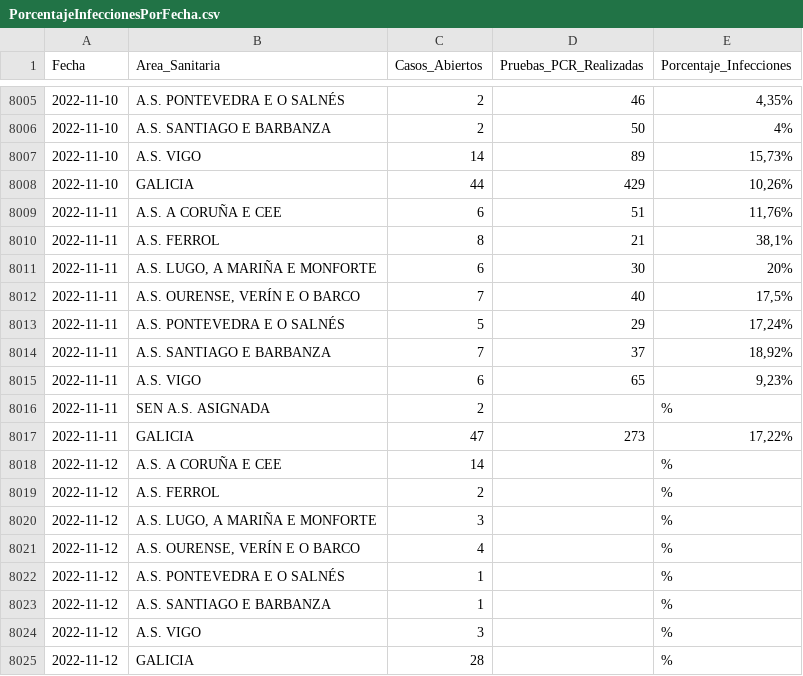
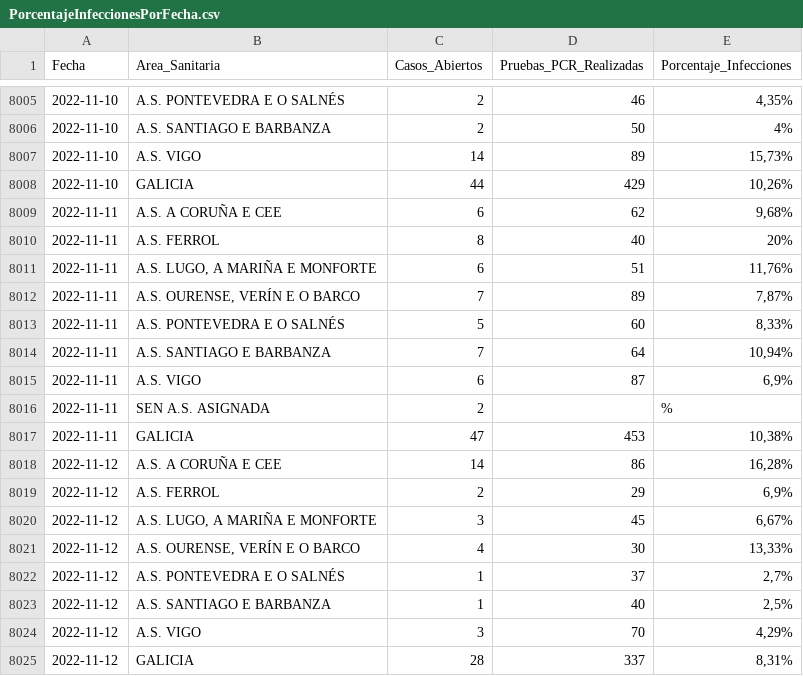
Before and after one commit to jjelosua/sergas-covid19-data, a CSV file: PorcentajeInfeccionesPorFecha.csv, drawn as a sheet; only a part is shown, gaps mark what is left out; the diff covers the shown part only.

```diff
--- a/PorcentajeInfeccionesPorFecha.csv
+++ b/PorcentajeInfeccionesPorFecha.csv
@@ -8008,18 +8008,18 @@ Fecha,Area_Sanitaria,Casos_Abiertos,Pruebas_PCR_Realizadas,Porcentaje_Infeccione
 2022-11-10,"GALICIA","44","429","10,26%"
-2022-11-11,"A.S. A CORUÑA E CEE","6","51","11,76%"
-2022-11-11,"A.S. FERROL","8","21","38,1%"
-2022-11-11,"A.S. LUGO, A MARIÑA E MONFORTE","6","30","20%"
-2022-11-11,"A.S. OURENSE, VERÍN E O BARCO","7","40","17,5%"
-2022-11-11,"A.S. PONTEVEDRA E O SALNÉS","5","29","17,24%"
-2022-11-11,"A.S. SANTIAGO E BARBANZA","7","37","18,92%"
-2022-11-11,"A.S. VIGO","6","65","9,23%"
+2022-11-11,"A.S. A CORUÑA E CEE","6","62","9,68%"
+2022-11-11,"A.S. FERROL","8","40","20%"
+2022-11-11,"A.S. LUGO, A MARIÑA E MONFORTE","6","51","11,76%"
+2022-11-11,"A.S. OURENSE, VERÍN E O BARCO","7","89","7,87%"
+2022-11-11,"A.S. PONTEVEDRA E O SALNÉS","5","60","8,33%"
+2022-11-11,"A.S. SANTIAGO E BARBANZA","7","64","10,94%"
+2022-11-11,"A.S. VIGO","6","87","6,9%"
 2022-11-11,"SEN A.S. ASIGNADA","2","","%"
-2022-11-11,"GALICIA","47","273","17,22%"
-2022-11-12,"A.S. A CORUÑA E CEE","14","","%"
-2022-11-12,"A.S. FERROL","2","","%"
-2022-11-12,"A.S. LUGO, A MARIÑA E MONFORTE","3","","%"
-2022-11-12,"A.S. OURENSE, VERÍN E O BARCO","4","","%"
-2022-11-12,"A.S. PONTEVEDRA E O SALNÉS","1","","%"
-2022-11-12,"A.S. SANTIAGO E BARBANZA","1","","%"
-2022-11-12,"A.S. VIGO","3","","%"
-2022-11-12,"GALICIA","28","","%"
+2022-11-11,"GALICIA","47","453","10,38%"
+2022-11-12,"A.S. A CORUÑA E CEE","14","86","16,28%"
+2022-11-12,"A.S. FERROL","2","29","6,9%"
+2022-11-12,"A.S. LUGO, A MARIÑA E MONFORTE","3","45","6,67%"
+2022-11-12,"A.S. OURENSE, VERÍN E O BARCO","4","30","13,33%"
+2022-11-12,"A.S. PONTEVEDRA E O SALNÉS","1","37","2,7%"
+2022-11-12,"A.S. SANTIAGO E BARBANZA","1","40","2,5%"
+2022-11-12,"A.S. VIGO","3","70","4,29%"
+2022-11-12,"GALICIA","28","337","8,31%"
```
Also changed, not shown: 11 added rows and 50 edited cells elsewhere in this file, ActivosCuradosFallecidos.csv, Fallecidos.csv, 2 other files.
